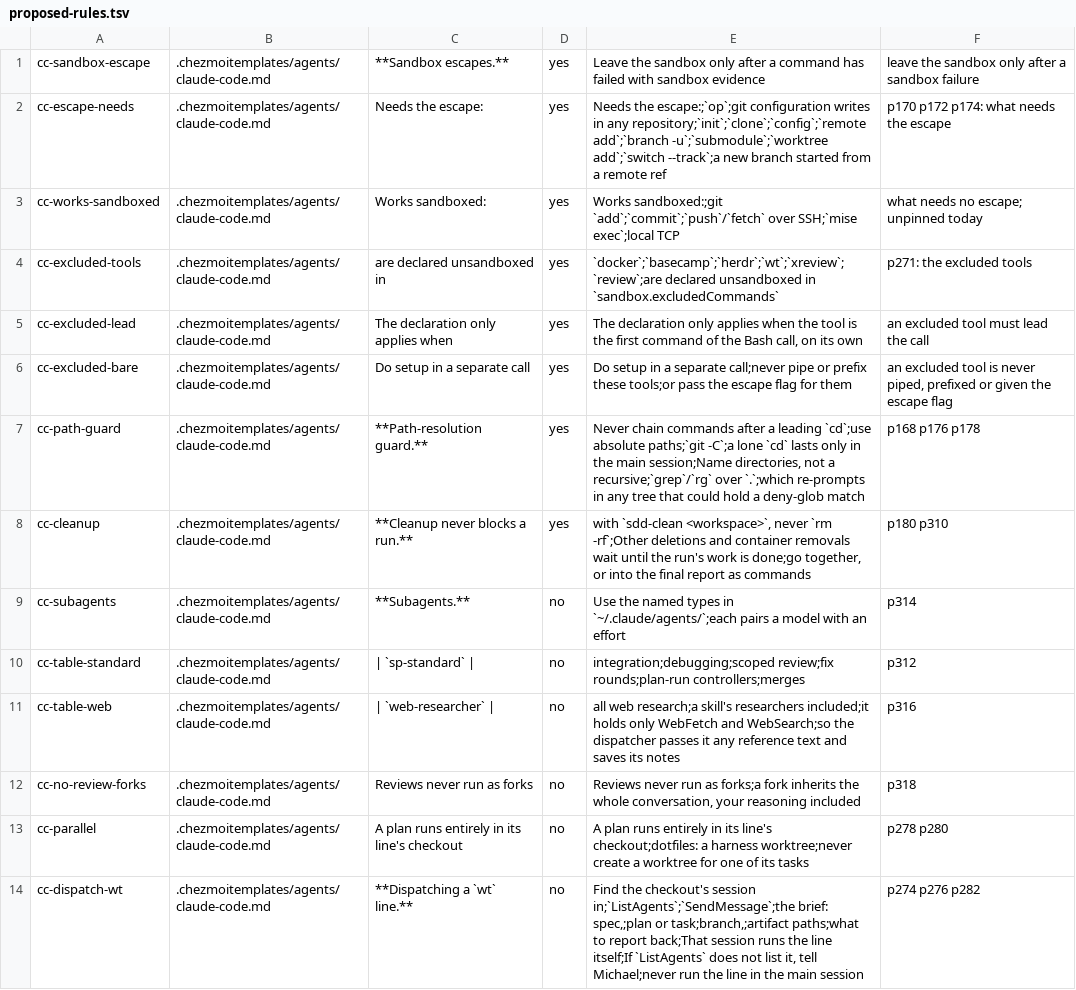
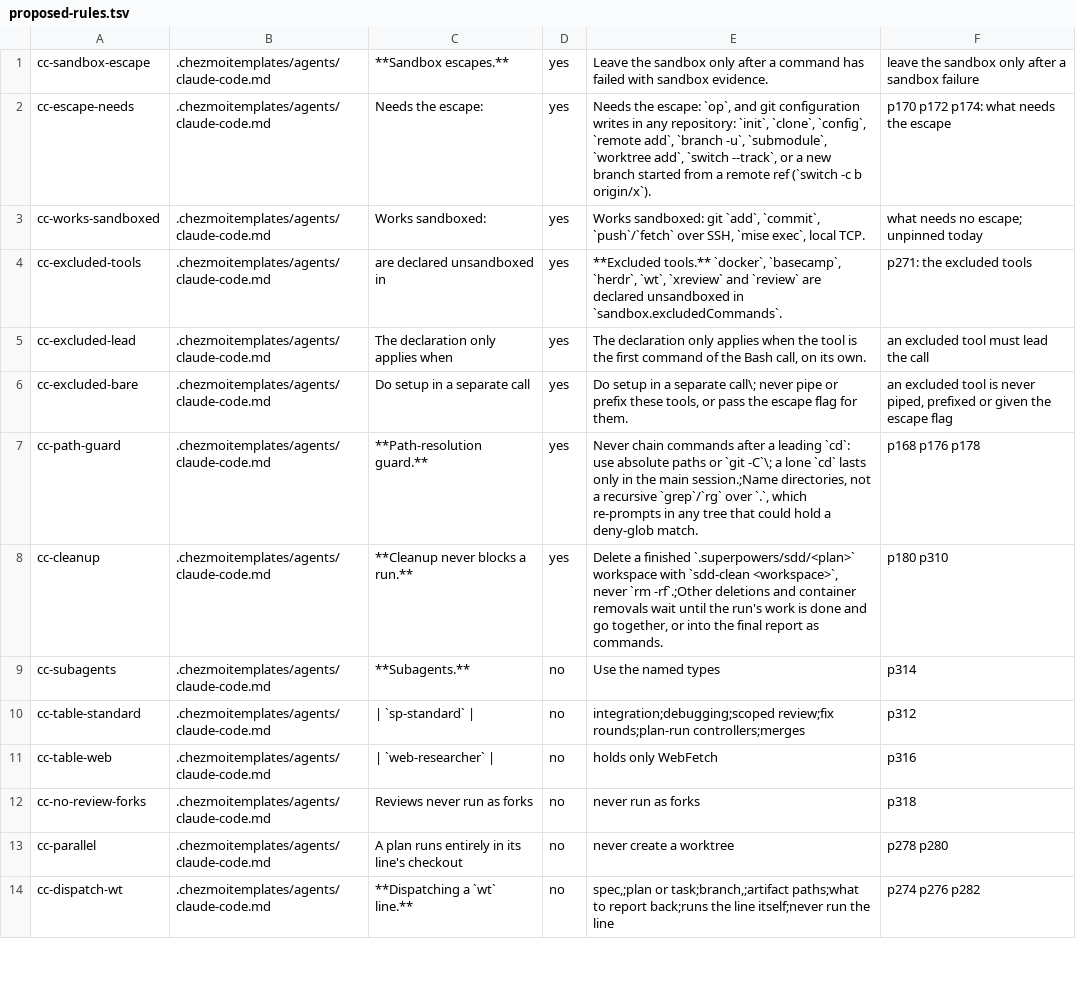
Before and after one commit to michaelrigart/dotfiles, a TSV file: .scripts/test-audit/proposed-rules.tsv, drawn as a sheet; only a part is shown; the diff covers the shown part only; the diff names each change by its address in the sheet, - before the commit and + after, or states it on an @@ line.

Commit message:
Tighten the proposed instruction checks after review
Safety rows keep every clause the old pins covered, spans start at their list's label, the frontmatter pins stay whole-line, and rule-check.sh matches the harness splitter with 0/1/2 exits. Revision 3 (checks-3 with pins-2): the draft checks kill 220/220 rule mutants, 138/138 on safety rows; the old pins kill 148/220. Rulings R19-R25.

```diff
--- a/.scripts/test-audit/proposed-rules.tsv
+++ b/.scripts/test-audit/proposed-rules.tsv
-E1: …with sandbox evidence
+E1: …with sandbox evidence.
-E2: Needs the escape:;`op`;git configuration writes in any repository;`init`;`clone`;`config`;`remote add`;`branch -u`;`submodule`;`worktree add`;`switch --track`;a new branch started from a remote ref
+E2: Needs the escape: `op`, and git configuration writes in any repository: `init`, `clone`, `config`, `remote add`, `branch -u`, `submodule`, `worktree add`, `switch --track`, or a new branch started from a remote ref (`switch -c b origin/x`).
-E3: Works sandboxed:;git `add`;`commit`;`push`/`fetch` over SSH;`mise exec`;local TCP
+E3: Works sandboxed: git `add`, `commit`, `push`/`fetch` over SSH, `mise exec`, local TCP.
-E4: `docker`;`basecamp`;`herdr`;`wt`;`xreview`;`review`;are declared unsandboxed in `sandbox.excludedCommands`
+E4: **Excluded tools.** `docker`, `basecamp`, `herdr`, `wt`, `xreview` and `review` are declared unsandboxed in `sandbox.excludedCommands`.
-E5: …on its own
+E5: …on its own.
-E6: …a separate call;never pipe or prefix these tools;or pass the escape flag for them
+E6: …a separate call\; never pipe or prefix these tools, or pass the escape flag for them.
-E7: …a leading `cd`;use absolute paths;`git -C`;a lone `cd` lasts only in the main session;Name directories, not a recursive;`grep`/`rg` over `.`;which re-prompts in any tree that could hold a deny-glob match
+E7: …a leading `cd`: use absolute paths or `git -C`\; a lone `cd` lasts only in the main session.;Name directories, not a recursive `grep`/`rg` over `.`, which re-prompts in any tree that could hold a deny-glob match.
-E8: with `sdd-clean <workspace>`, never `rm -rf`;Other deletions and container removals wait until the run's work is done;go together, or into the final report as commands
+E8: Delete a finished `.superpowers/sdd/<plan>` workspace with `sdd-clean <workspace>`, never `rm -rf`.;Other deletions and container removals wait until the run's work is done and go together, or into the final report as commands.
-E9: …named types in `~/.claude/agents/`;each pairs a model with an effort
+E9: …named types
-E11: all web research;a skill's researchers included;it holds only WebFetch and WebSearch;so the dispatcher passes it any reference text and saves its notes
+E11: holds only WebFetch
-E12: Reviews never run as forks;a fork inherits the whole conversation, your reasoning included
+E12: never run as forks
-E13: A plan runs entirely in its line's checkout;dotfiles: a harness worktree;never create a worktree for one of its tasks
+E13: never create a worktree
-E14: Find the checkout's session in;`ListAgents`;`SendMessage`;the brief: spec,;plan or task;branch,;artifact paths;what to report back;That session runs the line itself;If `ListAgents` does not list it, tell Michael;never run the line in the main session
+E14: spec,;plan or task;branch,;artifact paths;what to report back;runs the line itself;never run the line
```
Also changed, not shown: 1 added row, 2 removed rows and 52 edited cells elsewhere in this file, .scripts/test-audit/pinned-rules.tsv, 2 other files.
